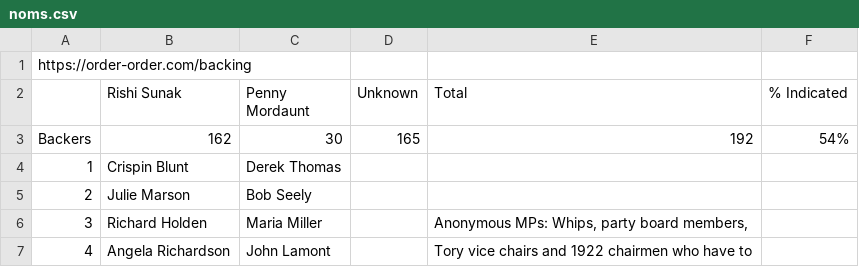
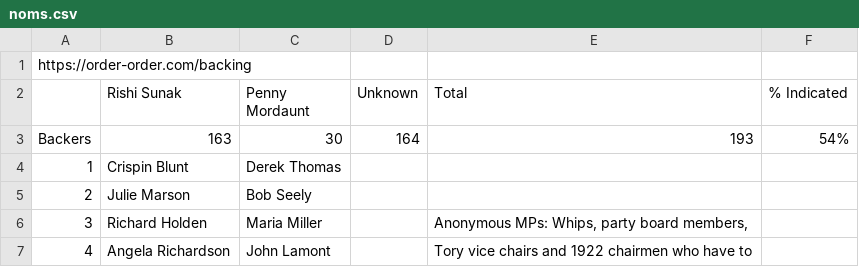
Before and after one commit to tomviner/scrape-tory-nominations, a CSV file: noms.csv, drawn as a sheet; only a part is shown; removed rows and columns are numbered as before the commit, all else as after; the diff covers the shown part only; the diff names each change by its address in the sheet, - before the commit and + after, or states it on an @@ line.

```diff
--- a/noms.csv
+++ b/noms.csv
-row 3: Backers | 162 | 30 | 165 | 192 | 54%
+row 3: Backers | 163 | 30 | 164 | 193 | 54%
```
Also changed, not shown: 19 added rows and row numbers in column A elsewhere in this file, gf-noms-time-series.csv, smarkets-endorsements.csv, 5 other files.
